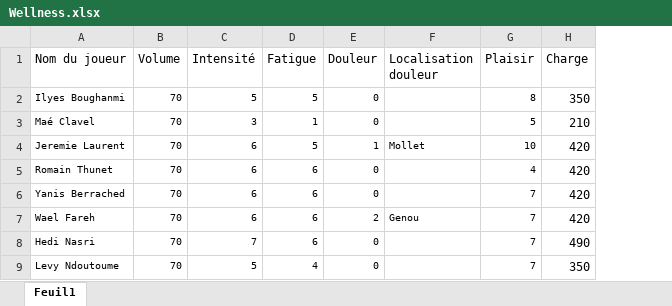
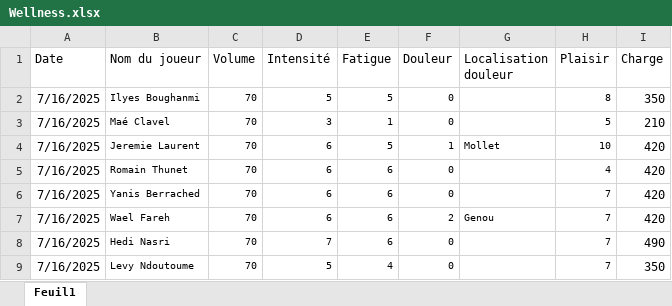
Before and after one commit to Chris15100/lld-app, an Excel workbook: data/Wellness.xlsx, sheet Feuil1, drawn as a sheet; only a part is shown; values as stored, in another font and other column widths than the file's, no borders; conditional formats not drawn; the diff covers the shown part only; the diff names each change by its address in the sheet, - before the commit and + after, or states it on an @@ line.

```diff
--- a/data/Wellness.xlsx (sheet Feuil1)
+++ b/data/Wellness.xlsx (sheet Feuil1)
+column A (Date), rows 2-9: all 7/16/2025
```
Also changed, not shown: 112 added rows elsewhere in this sheet, formulas that keep their value, data/Données GPS Propres.xlsx, data/Informations joueurs.xlsx, 4 other files.
